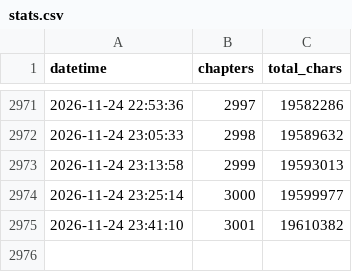
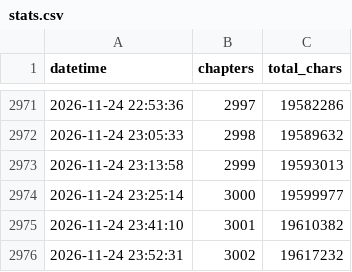
Before and after one commit to utata13/ars-incompleta, a CSV file: stats.csv, drawn as a sheet; only a part is shown, gaps mark what is left out; the diff names each change by its address in the sheet, - before the commit and + after, or states it on an @@ line.

```diff
--- a/stats.csv
+++ b/stats.csv
+row 2976: 2026-11-24 23:52:31 | 3002 | 19617232
```
Also changed, not shown: 2 other files.
